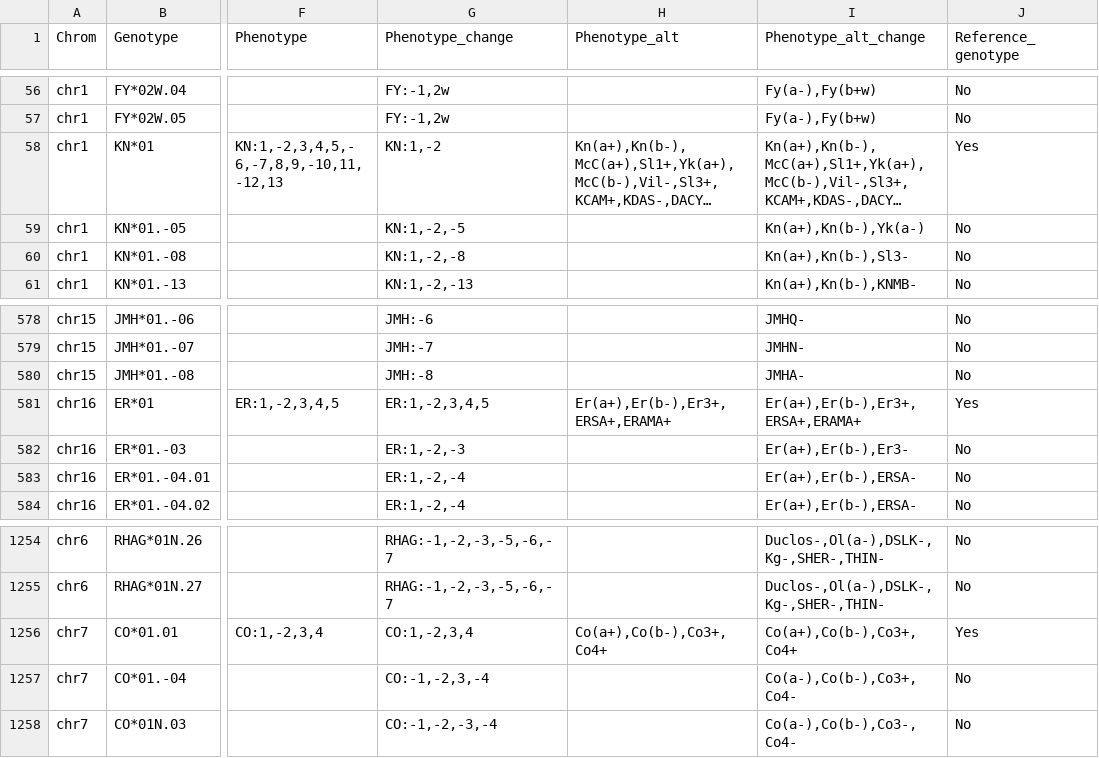
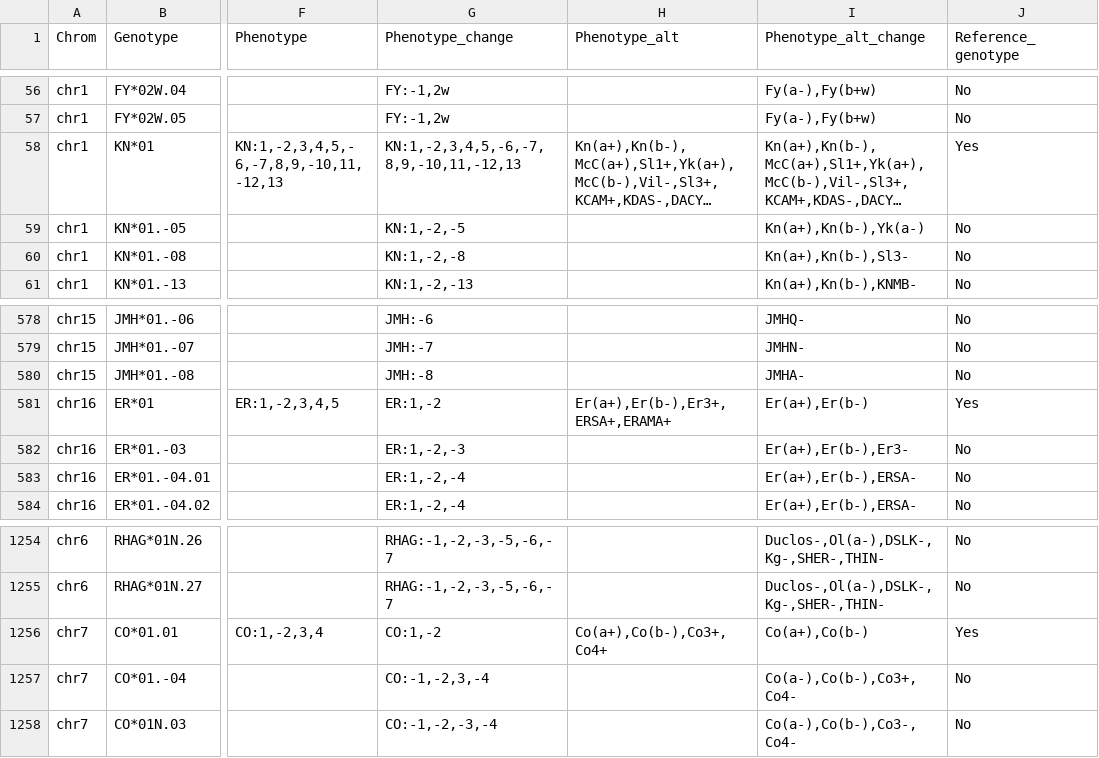
Before and after one commit to limcintyre/RBCeq2, a TSV file: src/rbceq2/resources/db.tsv, drawn as a sheet; only a part is shown, gaps mark what is left out; long unchanged cells end in …; the diff names each change by its address in the sheet, - before the commit and + after, or states it on an @@ line.

```diff
--- a/src/rbceq2/resources/db.tsv
+++ b/src/rbceq2/resources/db.tsv
-G58 (Phenotype_change): KN:1,-2
+G58 (Phenotype_change): KN:1,-2,3,4,5,-6,-7,8,9,-10,11,-12,13
-G581 (Phenotype_change): ER:1,-2,3,4,5
+G581 (Phenotype_change): ER:1,-2
-I581 (Phenotype_alt_change): Er(a+),Er(b-),Er3+,ERSA+,ERAMA+
+I581 (Phenotype_alt_change): Er(a+),Er(b-)
-G1256 (Phenotype_change): CO:1,-2,3,4
+G1256 (Phenotype_change): CO:1,-2
-I1256 (Phenotype_alt_change): Co(a+),Co(b-),Co3+,Co4+
+I1256 (Phenotype_alt_change): Co(a+),Co(b-)
```
Also changed, not shown: 1 other file.
